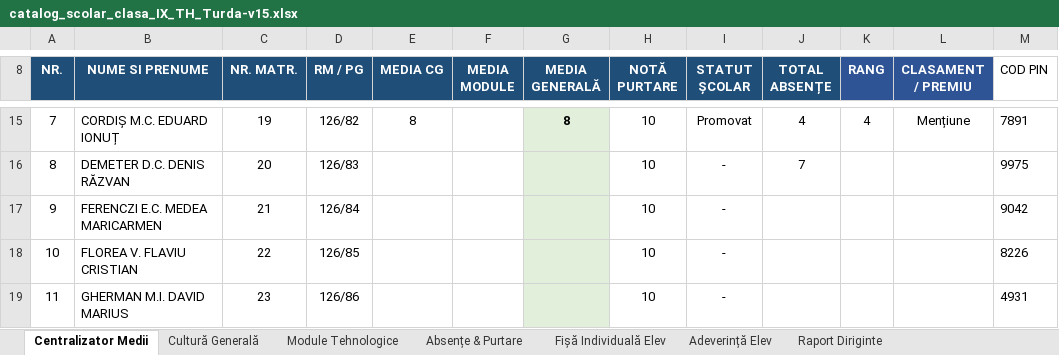
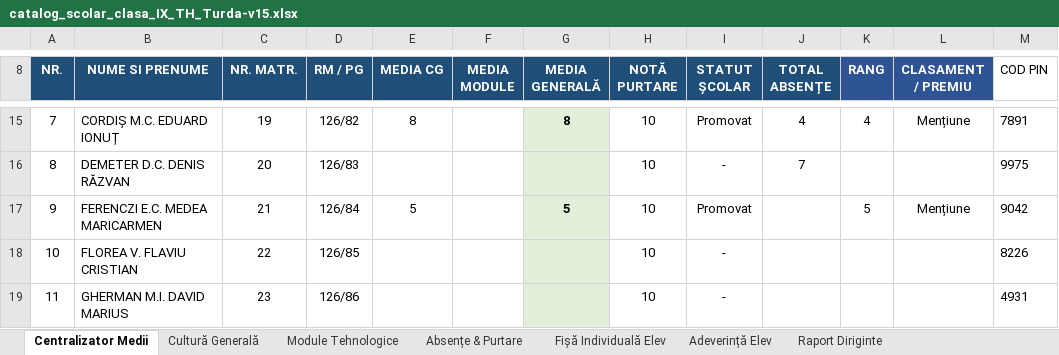
Before and after one commit to profudeconta-sketch/catalog-online, an Excel workbook: catalog_scolar_clasa_IX_TH_Turda-v15.xlsx, sheet Centralizator Medii, drawn as a sheet; only a part is shown, gaps mark what is left out; values as stored, in another font and other column widths than the file's, no borders; 1 other sheet too large or unreadable and not compared; the diff names each change by its address in the sheet, - before the commit and + after, or states it on an @@ line.

Commit message:
Update automat catalog: 28.09.2026 11:59

```diff
--- a/catalog_scolar_clasa_IX_TH_Turda-v15.xlsx (sheet Centralizator Medii)
+++ b/catalog_scolar_clasa_IX_TH_Turda-v15.xlsx (sheet Centralizator Medii)
-E17 (MEDIA CG): (empty)
+E17 (MEDIA CG): 5
-G17 (MEDIA GENERALĂ): (empty)
+G17 (MEDIA GENERALĂ): 5
-I17 (STATUT ȘCOLAR): -
+I17 (STATUT ȘCOLAR): Promovat
-K17 (RANG): (empty)
+K17 (RANG): 5
-L17 (CLASAMENT / PREMIU): (empty)
+L17 (CLASAMENT / PREMIU): Mențiune
```
